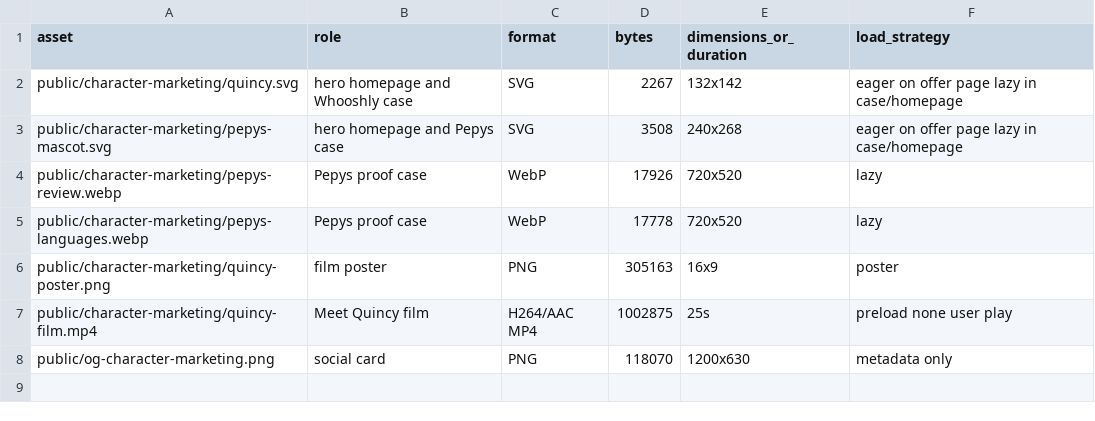
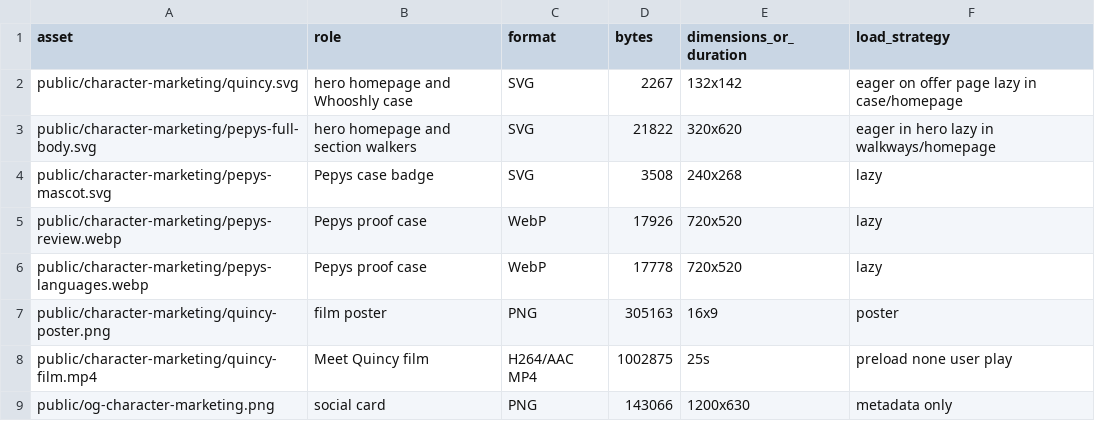
Before and after one commit to ankurmans/ankur-works, a CSV file: implementation/character-marketing/ASSET-MANIFEST.csv, drawn as a sheet.

```diff
--- a/implementation/character-marketing/ASSET-MANIFEST.csv
+++ b/implementation/character-marketing/ASSET-MANIFEST.csv
@@ -2,3 +2,4 @@ asset,role,format,bytes,dimensions_or_duration,load_strategy
 public/character-marketing/quincy.svg,hero homepage and Whooshly case,SVG,2267,132x142,eager on offer page lazy in case/homepage
-public/character-marketing/pepys-mascot.svg,hero homepage and Pepys case,SVG,3508,240x268,eager on offer page lazy in case/homepage
+public/character-marketing/pepys-full-body.svg,hero homepage and section walkers,SVG,21822,320x620,eager in hero lazy in walkways/homepage
+public/character-marketing/pepys-mascot.svg,Pepys case badge,SVG,3508,240x268,lazy
 public/character-marketing/pepys-review.webp,Pepys proof case,WebP,17926,720x520,lazy
@@ -7,2 +8,2 @@ public/character-marketing/quincy-poster.png,film poster,PNG,305163,16x9,poster
 public/character-marketing/quincy-film.mp4,Meet Quincy film,H264/AAC MP4,1002875,25s,preload none user play
-public/og-character-marketing.png,social card,PNG,118070,1200x630,metadata only
+public/og-character-marketing.png,social card,PNG,143066,1200x630,metadata only
```
Also changed, not shown: research/character-marketing/PROOF-ASSET-LEDGER.csv, 12 other files.
